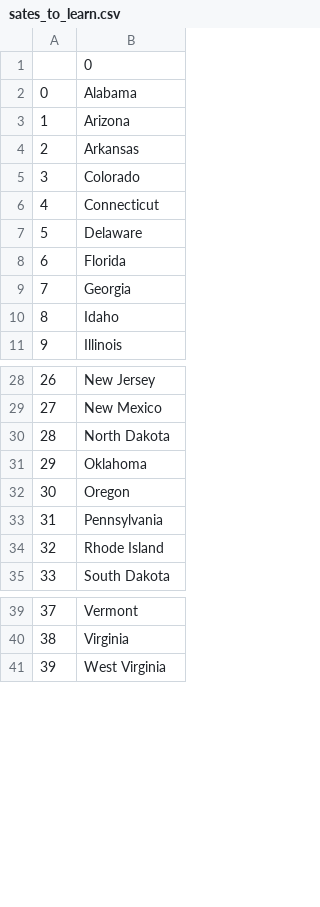
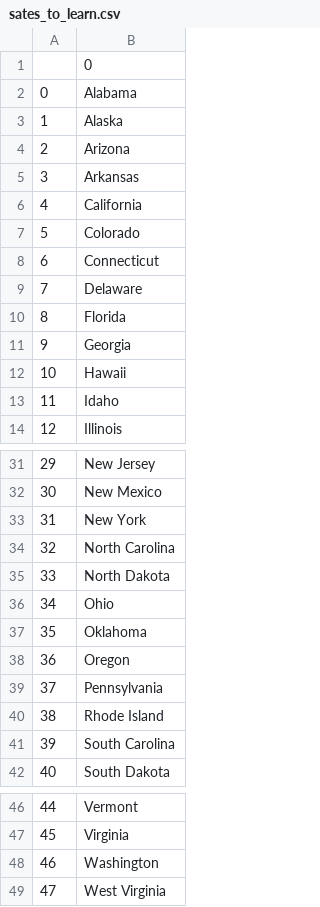
Before and after one commit to ajaytidke28297/us-states-game-python, a CSV file: sates_to_learn.csv, drawn as a sheet; only a part is shown, gaps mark what is left out; addresses are those after the commit; the diff names each change by its address in the sheet, - before the commit and + after, or states it on an @@ line.

Commit message:
update

```diff
--- a/sates_to_learn.csv
+++ b/sates_to_learn.csv
+row 3: 1 | Alaska
@@ column A renumbered from row 4 down @@
+row 6: 4 | California
+row 12: 10 | Hawaii
+row 33: 31 | New York
+row 34: 32 | North Carolina
+row 36: 34 | Ohio
+row 41: 39 | South Carolina
+row 48: 46 | Washington
```
